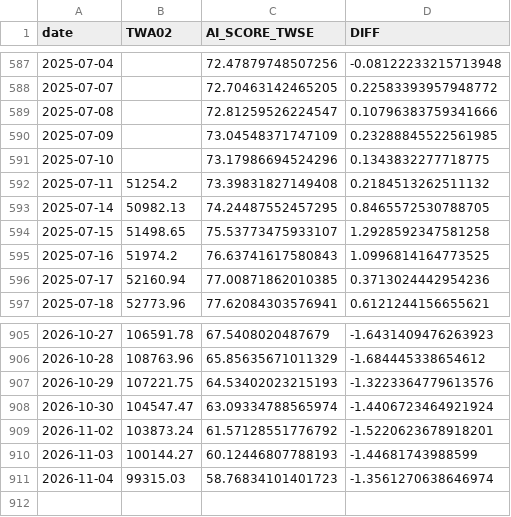
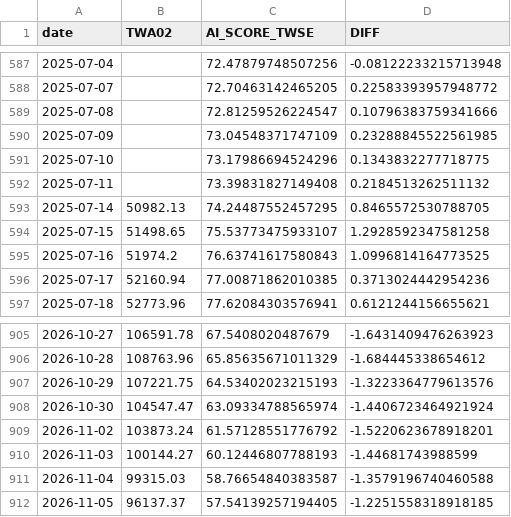
Before and after one commit to tunglich/TW-US-Market-Index-AI_score, a CSV file: AI_score_twse_series_latest.csv, drawn as a sheet; only a part is shown, gaps mark what is left out.

Commit message:
Update TWSE/OTC AI score (2026-11-05)

```diff
--- a/AI_score_twse_series_latest.csv
+++ b/AI_score_twse_series_latest.csv
@@ -591,3 +591,3 @@ date,TWA02,AI_SCORE_TWSE,DIFF
 2025-07-10,,73.17986694524296,0.1343832277718775
-2025-07-11,51254.2,73.39831827149408,0.2184513262511132
+2025-07-11,,73.39831827149408,0.2184513262511132
 2025-07-14,50982.13,74.24487552457295,0.8465572530788705
@@ -910,2 +910,3 @@ date,TWA02,AI_SCORE_TWSE,DIFF
 2026-11-03,100144.27,60.12446807788193,-1.44681743988599
-2026-11-04,99315.03,58.76834101401723,-1.3561270638646974
+2026-11-04,99315.03,58.76654840383587,-1.3579196740460588
+2026-11-05,96137.37,57.54139257194405,-1.2251558318918185
```
Also changed, not shown: AI_score_otc_series_latest.csv, 6 other files.
